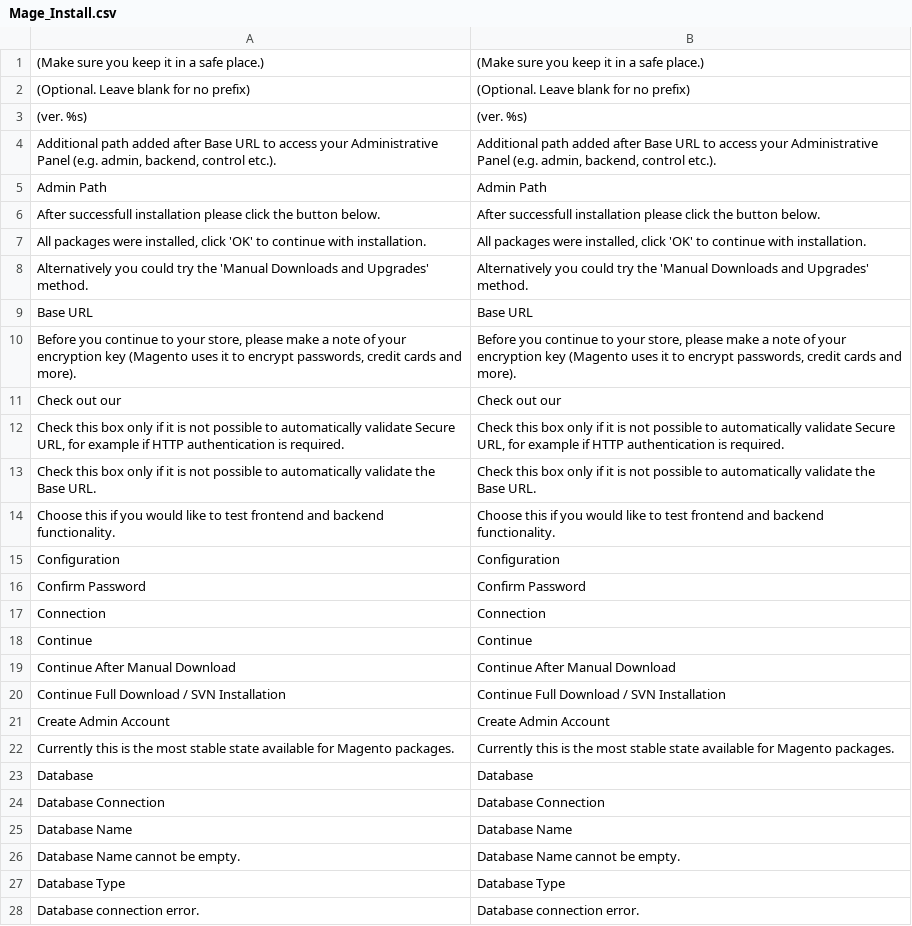
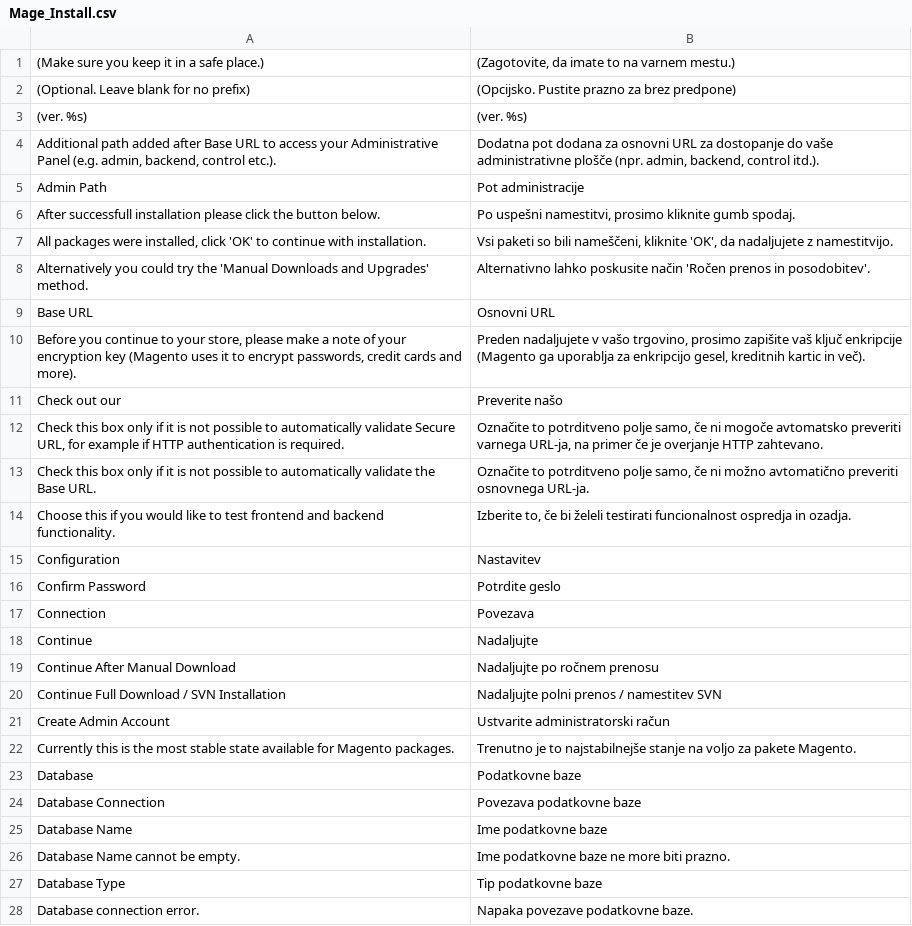
Before and after one commit to symfony-si/magento1-sl-si, a CSV file: sl_SI/Mage_Install.csv, drawn as a sheet; only a part is shown; the diff covers the shown part only.

Commit message:
Add Eav, GoogleCheckout, Install, Oauth, SalesRule

```diff
--- a/sl_SI/Mage_Install.csv
+++ b/sl_SI/Mage_Install.csv
@@ -1,28 +1,28 @@
-"(Make sure you keep it in a safe place.)","(Make sure you keep it in a safe place.)"
-"(Optional. Leave blank for no prefix)","(Optional. Leave blank for no prefix)"
+"(Make sure you keep it in a safe place.)","(Zagotovite, da imate to na varnem mestu.)"
+"(Optional. Leave blank for no prefix)","(Opcijsko. Pustite prazno za brez predpone)"
 "(ver. %s)","(ver. %s)"
-"Additional path added after Base URL to access your Administrative Panel (e.g. admin, backend, control etc.).","Additional path added after Base URL to access your Administrative Panel (e.g. admin, backend, control etc.)."
-"Admin Path","Admin Path"
-"After successfull installation please click the button below.","After successfull installation please click the button below."
-"All packages were installed, click 'OK' to continue with installation.","All packages were installed, click 'OK' to continue with installation."
-"Alternatively you could try the 'Manual Downloads and Upgrades' method.","Alternatively you could try the 'Manual Downloads and Upgrades' method."
-"Base URL","Base URL"
-"Before you continue to your store, please make a note of your encryption key (Magento uses it to encrypt passwords, credit cards and more).","Before you continue to your store, please make a note of your encryption key (Magento uses it to encrypt passwords, credit cards and more)."
-"Check out our","Check out our"
-"Check this box only if it is not possible to automatically validate Secure URL, for example if HTTP authentication is required.","Check this box only if it is not possible to automatically validate Secure URL, for example if HTTP authentication is required."
-"Check this box only if it is not possible to automatically validate the Base URL.","Check this box only if it is not possible to automatically validate the Base URL."
-"Choose this if you would like to test frontend and backend functionality.","Choose this if you would like to test frontend and backend functionality."
-"Configuration","Configuration"
-"Confirm Password","Confirm Password"
-"Connection","Connection"
-"Continue","Continue"
-"Continue After Manual Download","Continue After Manual Download"
-"Continue Full Download / SVN Installation","Continue Full Download / SVN Installation"
-"Create Admin Account","Create Admin Account"
-"Currently this is the most stable state available for Magento packages.","Currently this is the most stable state available for Magento packages."
-"Database","Database"
-"Database Connection","Database Connection"
-"Database Name","Database Name"
-"Database Name cannot be empty.","Database Name cannot be empty."
-"Database Type","Database Type"
-"Database connection error.","Database connection error."
+"Additional path added after Base URL to access your Administrative Panel (e.g. admin, backend, control etc.).","Dodatna pot dodana za osnovni URL za dostopanje do vaše administrativne plošče (npr. admin, backend, control itd.)."
+"Admin Path","Pot administracije"
+"After successfull installation please click the button below.","Po uspešni namestitvi, prosimo kliknite gumb spodaj."
+"All packages were installed, click 'OK' to continue with installation.","Vsi paketi so bili nameščeni, kliknite 'OK', da nadaljujete z namestitvijo."
+"Alternatively you could try the 'Manual Downloads and Upgrades' method.","Alternativno lahko poskusite način 'Ročen prenos in posodobitev'."
+"Base URL","Osnovni URL"
+"Before you continue to your store, please make a note of your encryption key (Magento uses it to encrypt passwords, credit cards and more).","Preden nadaljujete v vašo trgovino, prosimo zapišite vaš ključ enkripcije (Magento ga uporablja za enkripcijo gesel, kreditnih kartic in več)."
+"Check out our","Preverite našo"
+"Check this box only if it is not possible to automatically validate Secure URL, for example if HTTP authentication is required.","Označite to potrditveno polje samo, če ni mogoče avtomatsko preveriti varnega URL-ja, na primer če je overjanje HTTP zahtevano."
+"Check this box only if it is not possible to automatically validate the Base URL.","Označite to potrditveno polje samo, če ni možno avtomatično preveriti osnovnega URL-ja."
+"Choose this if you would like to test frontend and backend functionality.","Izberite to, če bi želeli testirati funcionalnost ospredja in ozadja."
+"Configuration","Nastavitev"
+"Confirm Password","Potrdite geslo"
+"Connection","Povezava"
+"Continue","Nadaljujte"
+"Continue After Manual Download","Nadaljujte po ročnem prenosu"
+"Continue Full Download / SVN Installation","Nadaljujte polni prenos / namestitev SVN"
+"Create Admin Account","Ustvarite administratorski račun"
+"Currently this is the most stable state available for Magento packages.","Trenutno je to najstabilnejše stanje na voljo za pakete Magento."
+"Database","Podatkovne baze"
+"Database Connection","Povezava podatkovne baze"
+"Database Name","Ime podatkovne baze"
+"Database Name cannot be empty.","Ime podatkovne baze ne more biti prazno."
+"Database Type","Tip podatkovne baze"
+"Database connection error.","Napaka povezave podatkovne baze."
```
Also changed, not shown: 96 edited cells elsewhere in this file, sl_SI/Mage_Eav.csv, sl_SI/Mage_GoogleCheckout.csv, 2 other files.
